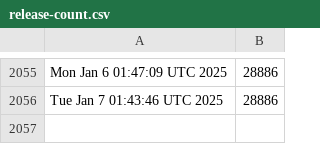
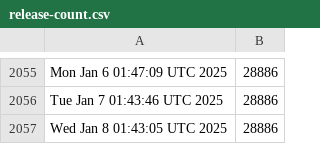
Before and after one commit to kgilmer/ghactions, a CSV file: release-count.csv, drawn as a sheet; only a part is shown, gaps mark what is left out; the diff names each change by its address in the sheet, - before the commit and + after, or states it on an @@ line.

```diff
--- a/release-count.csv
+++ b/release-count.csv
+row 2057: Wed Jan 8 01:43:05 UTC 2025 | 28886
```
Also changed, not shown: iso-release-count.csv.
